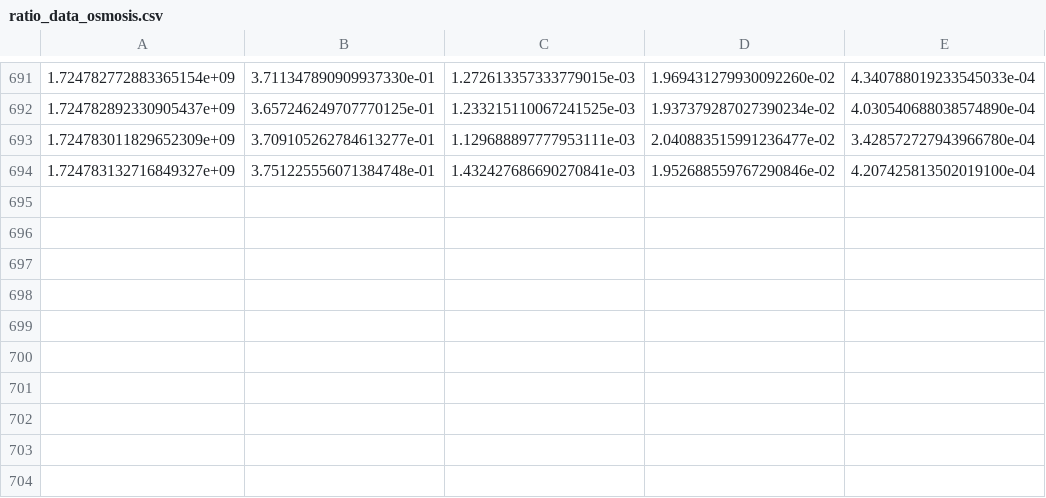
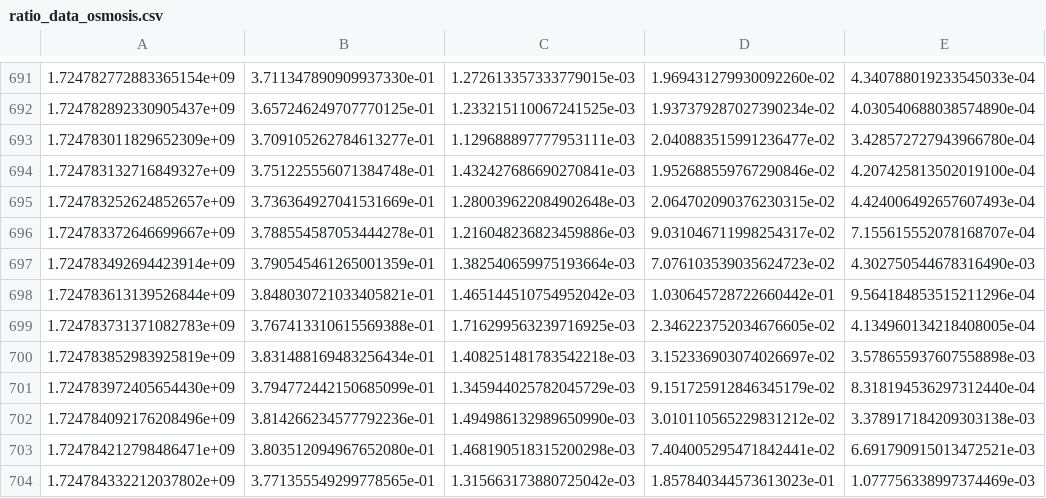
Before and after one commit to BenSmithers/PicoCode, a CSV file: ratio_data_osmosis.csv, drawn as a sheet; only a part is shown, gaps mark what is left out.

Commit message:
more data

```diff
--- a/ratio_data_osmosis.csv
+++ b/ratio_data_osmosis.csv
@@ -694 +694,11 @@
 1.724783132716849327e+09,3.751225556071384748e-01,1.432427686690270841e-03,1.952688559767290846e-02,4.207425813502019100e-04
+1.724783252624852657e+09,3.736364927041531669e-01,1.280039622084902648e-03,2.064702090376230315e-02,4.424006492657607493e-04
+1.724783372646699667e+09,3.788554587053444278e-01,1.216048236823459886e-03,9.031046711998254317e-02,7.155615552078168707e-04
+1.724783492694423914e+09,3.790545461265001359e-01,1.382540659975193664e-03,7.076103539035624723e-02,4.302750544678316490e-03
+1.724783613139526844e+09,3.848030721033405821e-01,1.465144510754952042e-03,1.030645728722660442e-01,9.564184853515211296e-04
+1.724783731371082783e+09,3.767413310615569388e-01,1.716299563239716925e-03,2.346223752034676605e-02,4.134960134218408005e-04
+1.724783852983925819e+09,3.831488169483256434e-01,1.408251481783542218e-03,3.152336903074026697e-02,3.578655937607558898e-03
+1.724783972405654430e+09,3.794772442150685099e-01,1.345944025782045729e-03,9.151725912846345179e-02,8.318194536297312440e-04
+1.724784092176208496e+09,3.814266234577792236e-01,1.494986132989650990e-03,3.010110565229831212e-02,3.378917184209303138e-03
+1.724784212798486471e+09,3.803512094967652080e-01,1.468190518315200298e-03,7.404005295471842441e-02,6.691790915013472521e-03
+1.724784332212037802e+09,3.771355549299778565e-01,1.315663173880725042e-03,1.857840344573613023e-01,1.077756338997374469e-03
```
Also changed, not shown: 1 other file.
